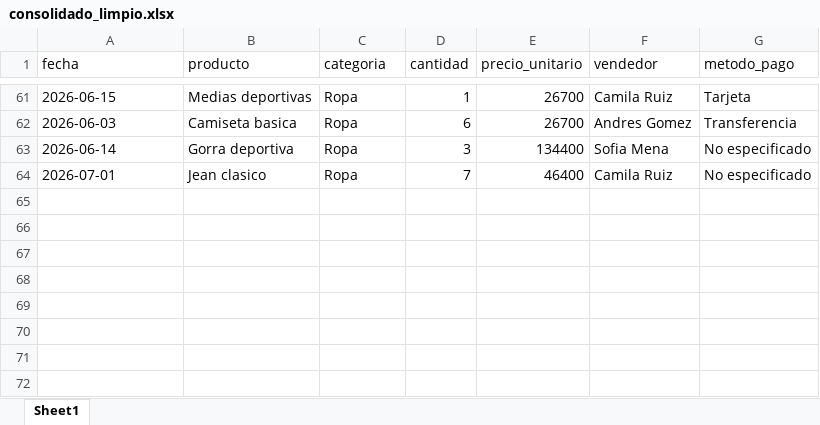
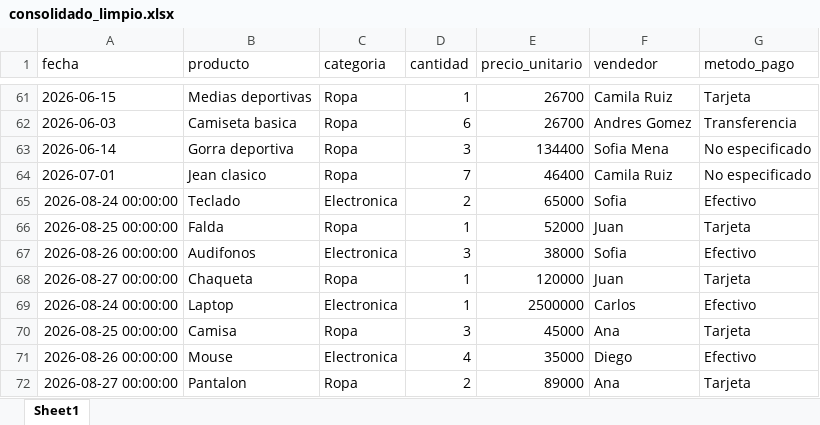
Before and after one commit to MiguelVilla99/reto-consolidacion-sucursales, an Excel workbook: resultados/consolidado_limpio.xlsx, sheet Sheet1, drawn as a sheet; only a part is shown, gaps mark what is left out; values as stored, in another font and other column widths than the file's, no borders; the diff names each change by its address in the sheet, - before the commit and + after, or states it on an @@ line.

```diff
--- a/resultados/consolidado_limpio.xlsx (sheet Sheet1)
+++ b/resultados/consolidado_limpio.xlsx (sheet Sheet1)
+row 65: 2026-08-24 00:00:00 | Teclado | Electronica | 2 | 65000 | Sofia | Efectivo
+row 66: 2026-08-25 00:00:00 | Falda | Ropa | 1 | 52000 | Juan | Tarjeta
+row 67: 2026-08-26 00:00:00 | Audifonos | Electronica | 3 | 38000 | Sofia | Efectivo
+row 68: 2026-08-27 00:00:00 | Chaqueta | Ropa | 1 | 120000 | Juan | Tarjeta
+row 69: 2026-08-24 00:00:00 | Laptop | Electronica | 1 | 2500000 | Carlos | Efectivo
+row 70: 2026-08-25 00:00:00 | Camisa | Ropa | 3 | 45000 | Ana | Tarjeta
+row 71: 2026-08-26 00:00:00 | Mouse | Electronica | 4 | 35000 | Diego | Efectivo
+row 72: 2026-08-27 00:00:00 | Pantalon | Ropa | 2 | 89000 | Ana | Tarjeta
```
Also changed, not shown: 6 other files.
